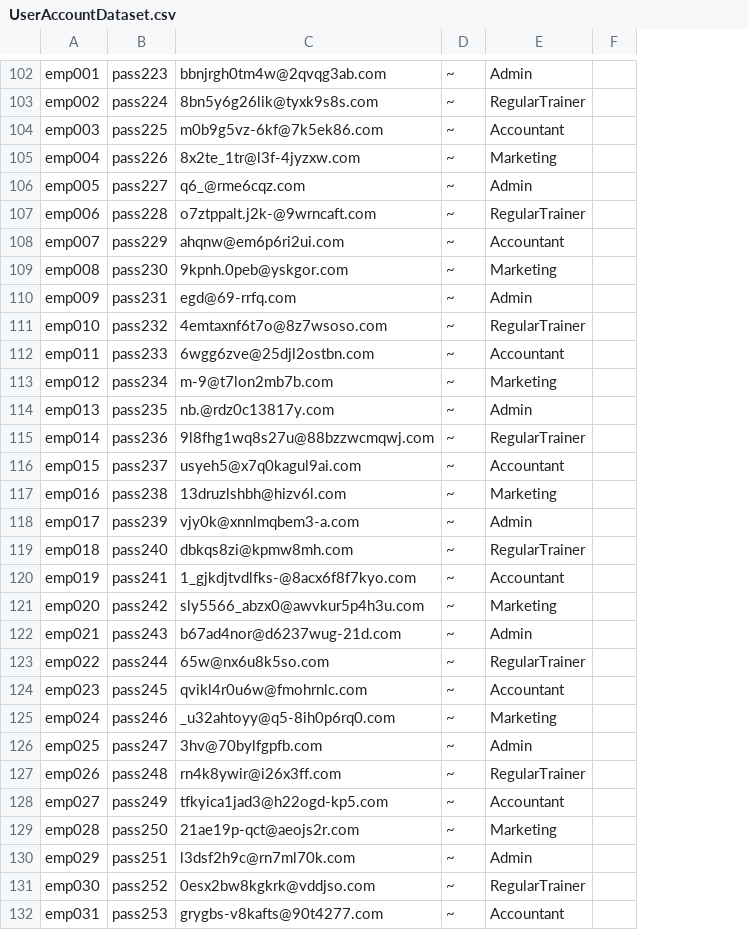
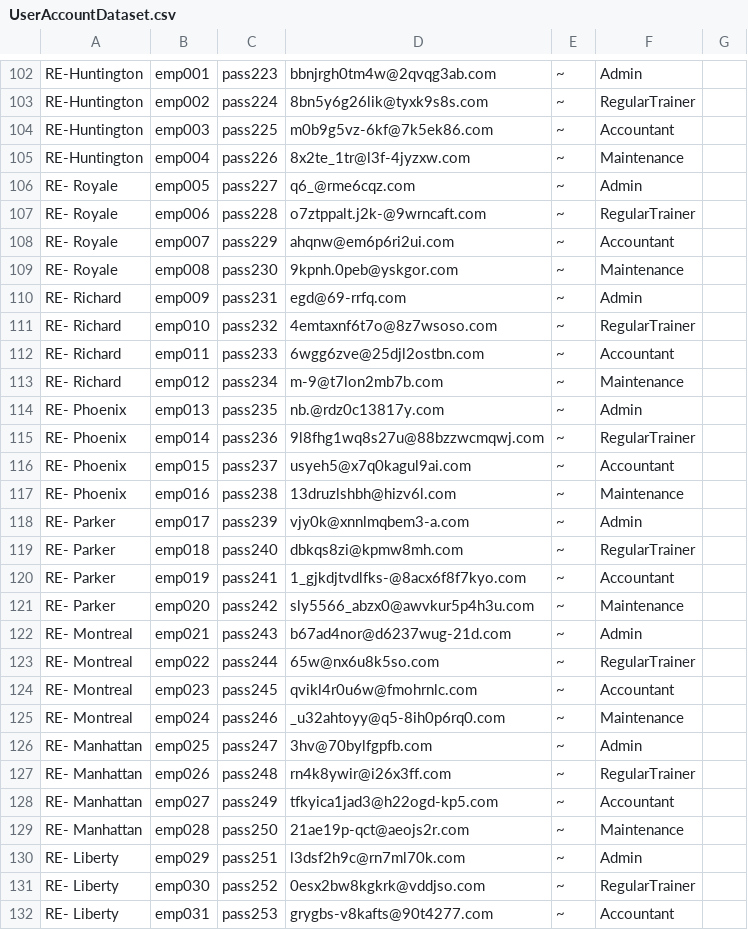
Before and after one commit to PrateekAdhikaree/RuntimeEnvironment, a CSV file: Runtime Environment/resources/files/UserAccountDataset.csv, drawn as a sheet; only a part is shown, gaps mark what is left out; addresses are those after the commit; the diff covers the shown part only; the diff names each change by its address in the sheet, - before the commit and + after, or states it on an @@ line.

Commit message:
UserAccount initializing bug fixes

```diff
--- a/Runtime Environment/resources/files/UserAccountDataset.csv
+++ b/Runtime Environment/resources/files/UserAccountDataset.csv
+column A, rows 102-132: RE-Huntington | RE-Huntington | RE-Huntington | RE-Huntington | RE- Royale | RE- Royale | RE- Royale | RE- Royale | RE- Richard | RE- Richard | RE- Richard | RE- Richard | RE- Phoenix | RE- Phoenix | RE- Phoenix | RE- Phoenix | RE- Parker | RE- Parker | RE- Parker | RE- Parker | RE- Montreal | RE- Montreal | RE- Montreal | RE- Montreal | RE- Manhattan | RE- Manhattan | RE- Manhattan | RE- Manhattan | RE- Liberty | RE- Liberty | RE- Liberty
-F105: Marketing
+F105: Maintenance
-F109: Marketing
+F109: Maintenance
-F113: Marketing
+F113: Maintenance
-F117: Marketing
+F117: Maintenance
-F121: Marketing
+F121: Maintenance
-F125: Marketing
+F125: Maintenance
-F129: Marketing
+F129: Maintenance
```
Also changed, not shown: 3 added rows and 7 edited cells elsewhere in this file, Runtime Environment/resources/files/EmployeeDataset.csv, 1 other file.
